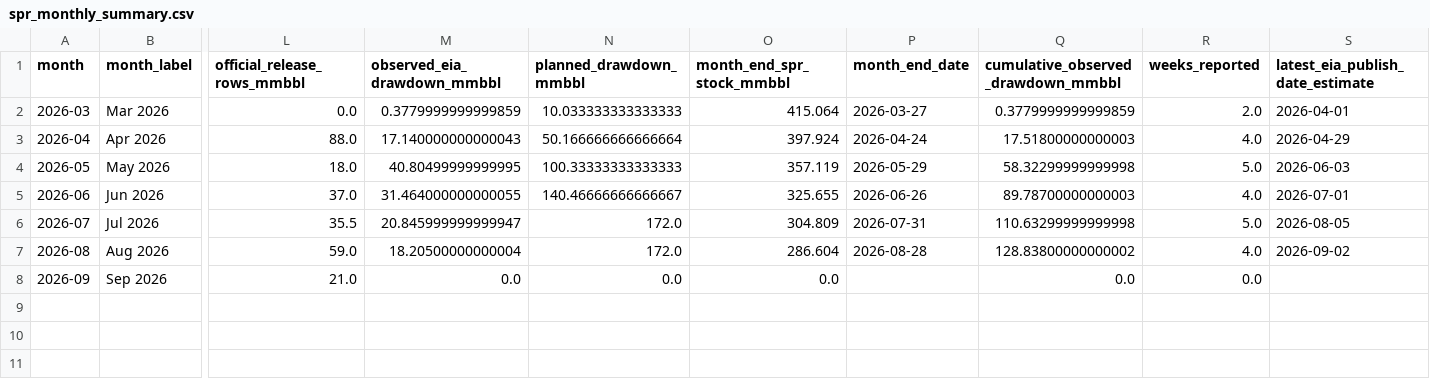
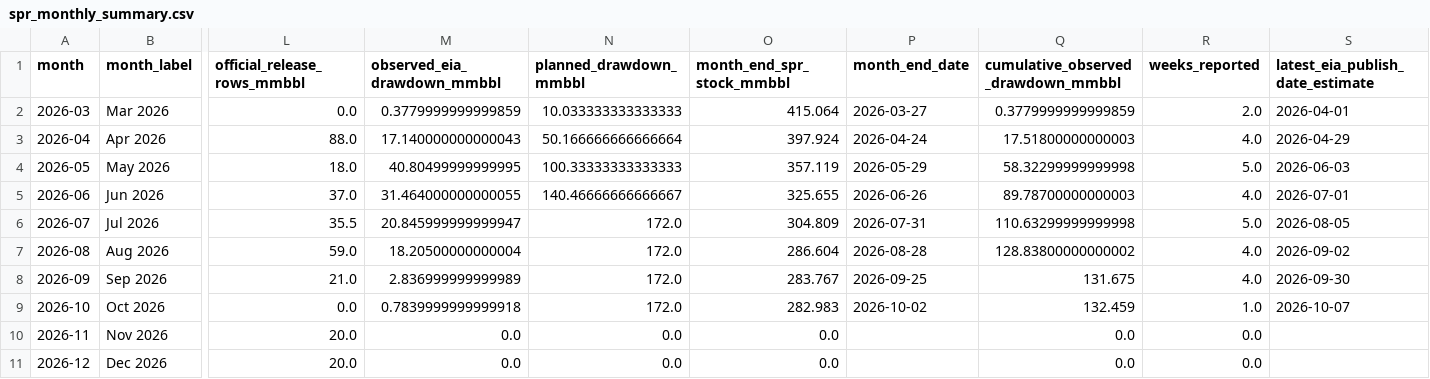
Before and after one commit to ela113arm-arch/macro-data-tracker, a CSV file: data/spr_monthly_summary.csv, drawn as a sheet; only a part is shown, gaps mark what is left out; rows hold the shown columns only; the diff names each change by its address in the sheet, - before the commit and + after, or states it on an @@ line.

```diff
--- a/data/spr_monthly_summary.csv
+++ b/data/spr_monthly_summary.csv
-M8 (observed_eia_drawdown_mmbbl): 0.0
+M8 (observed_eia_drawdown_mmbbl): 2.836999999999989
-N8 (planned_drawdown_mmbbl): 0.0
+N8 (planned_drawdown_mmbbl): 172.0
-O8 (month_end_spr_stock_mmbbl): 0.0
+O8 (month_end_spr_stock_mmbbl): 283.767
-P8 (month_end_date): (empty)
+P8 (month_end_date): 2026-09-25
-Q8: 0.0
+Q8: 131.675
-R8 (weeks_reported): 0.0
+R8 (weeks_reported): 4.0
-S8 (latest_eia_publish_date_estimate): (empty)
+S8 (latest_eia_publish_date_estimate): 2026-09-30
+row 9: 2026-10 | Oct 2026 | 0.0 | 0.7839999999999918 | 172.0 | 282.983 | 2026-10-02 | 132.459 | 1.0 | 2026-10-07
+row 10: 2026-11 | Nov 2026 | 20.0 | 0.0 | 0.0 | 0.0 |  | 0.0 | 0.0
+row 11: 2026-12 | Dec 2026 | 20.0 | 0.0 | 0.0 | 0.0 |  | 0.0 | 0.0
```
Also changed, not shown: data/spr_delivery_rates.csv, data/spr_documents.csv, 17 other files.
